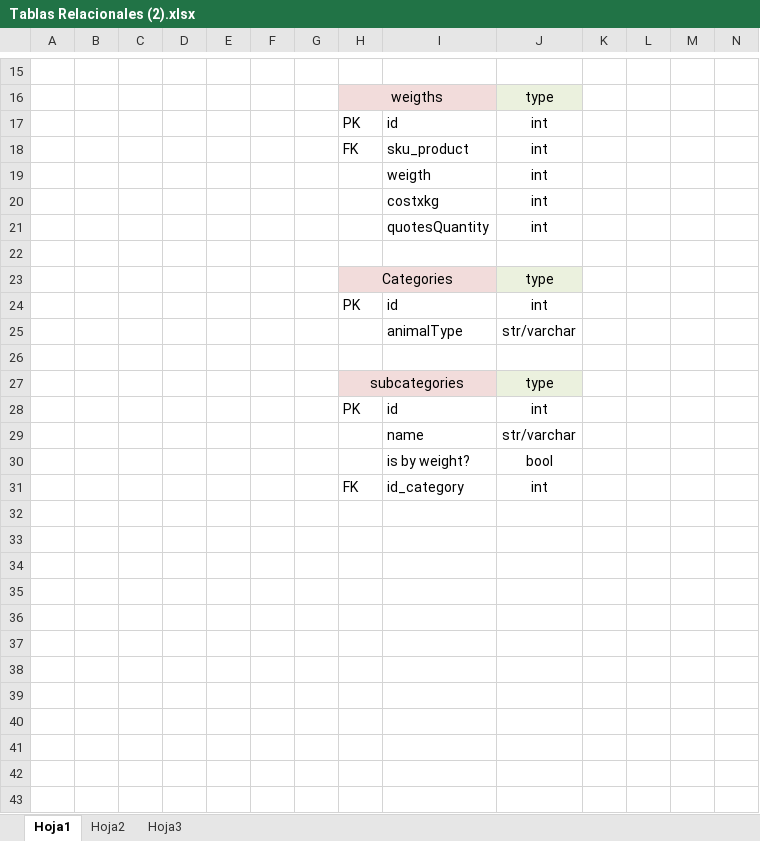
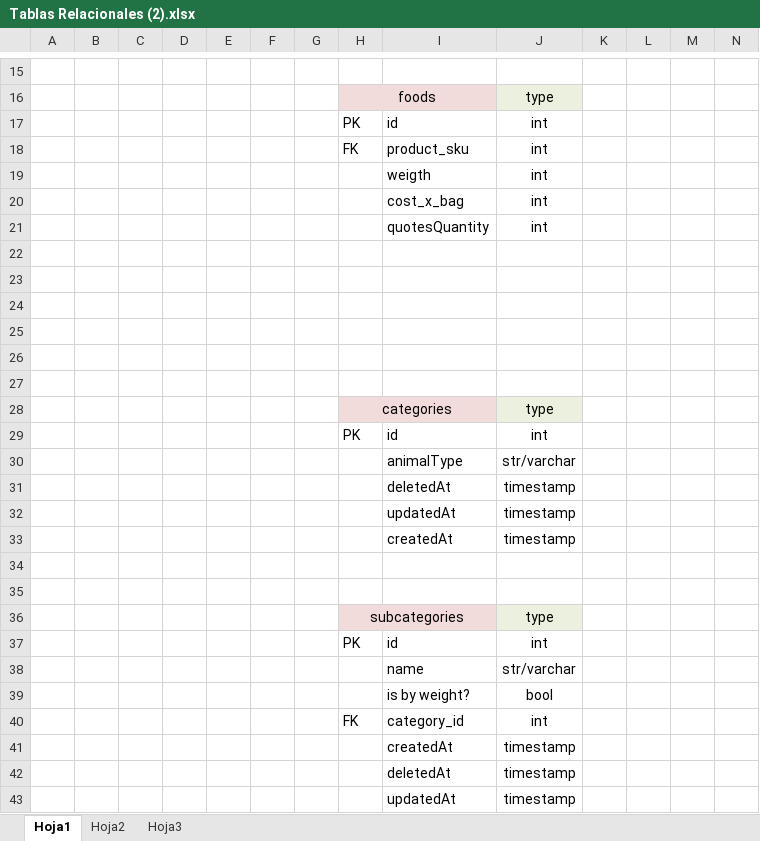
Before and after one commit to elisamevangelista/Grupo_12_Cachogos-Pet-Shop, an Excel workbook: Tablas Relacionales (2).xlsx, sheet Hoja1, drawn as a sheet; only a part is shown, gaps mark what is left out; values as stored, in another font and other column widths than the file's, no borders; charts and pictures not drawn; addresses are those after the commit; rows hold the shown columns only; the diff covers the shown part only; the diff names each change by its address in the sheet, - before the commit and + after, or states it on an @@ line.

```diff
--- a/Tablas Relacionales (2).xlsx (sheet Hoja1)
+++ b/Tablas Relacionales (2).xlsx (sheet Hoja1)
-H16: weigths
+H16: foods
-I18: sku_product
+I18: product_sku
-I20: costxkg
+I20: cost_x_bag
+row 23: (empty)
+row 24: (empty)
+row 25: (empty)
+row 26: (empty)
+row 27: (empty)
-H28: Categories
+H28: categories
+row 31:  |  |  |  |  |  |  |  | deletedAt | timestamp
+row 32:  |  |  |  |  |  |  |  | updatedAt | timestamp
+row 33:  |  |  |  |  |  |  |  | createdAt | timestamp
+row 34: (empty)
-I40: id_category
+I40: category_id
+row 41:  |  |  |  |  |  |  |  | createdAt | timestamp
+row 42:  |  |  |  |  |  |  |  | deletedAt | timestamp
+row 43:  |  |  |  |  |  |  |  | updatedAt | timestamp
```
Also changed, not shown: 4 added rows, 4 removed rows, 22 edited cells, cell formats and merged cells elsewhere in this sheet, charts or pictures.
